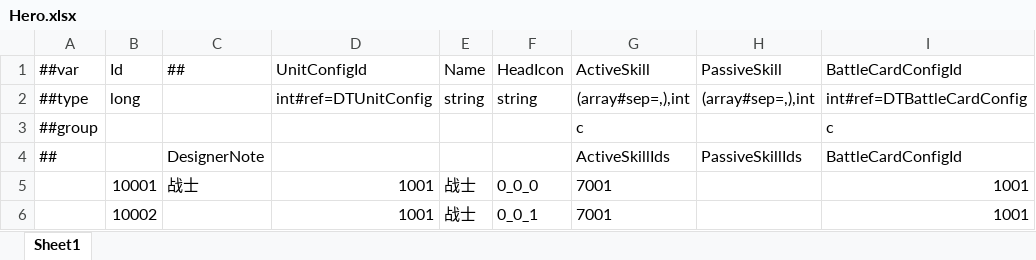
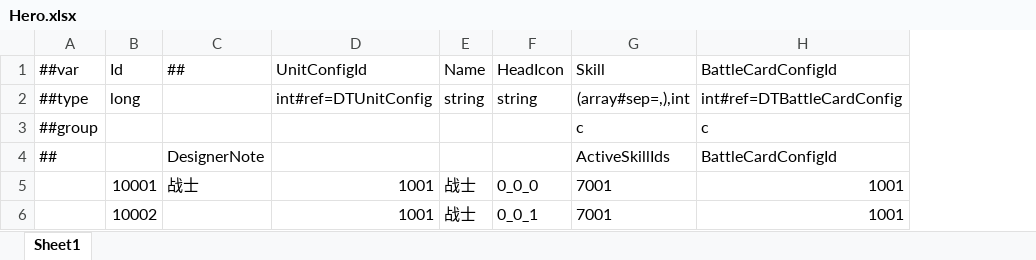
Before and after one commit to a38782615/GameDevelopmentKit, an Excel workbook: Design/Excel/ET/Datas/Game/Hero.xlsx, sheet Sheet1, drawn as a sheet; values as stored, in another font and other column widths than the file's, no borders; the diff names each change by its address in the sheet, - before the commit and + after, or states it on an @@ line.

Commit message:
feat: initialize player skills from hero config

```diff
--- a/Design/Excel/ET/Datas/Game/Hero.xlsx (sheet Sheet1)
+++ b/Design/Excel/ET/Datas/Game/Hero.xlsx (sheet Sheet1)
-column H, rows 1-4: PassiveSkill | (array#sep=,),int |  | PassiveSkillIds
-G1: ActiveSkill
+G1: Skill
```
Also changed, not shown: 5 other files.
